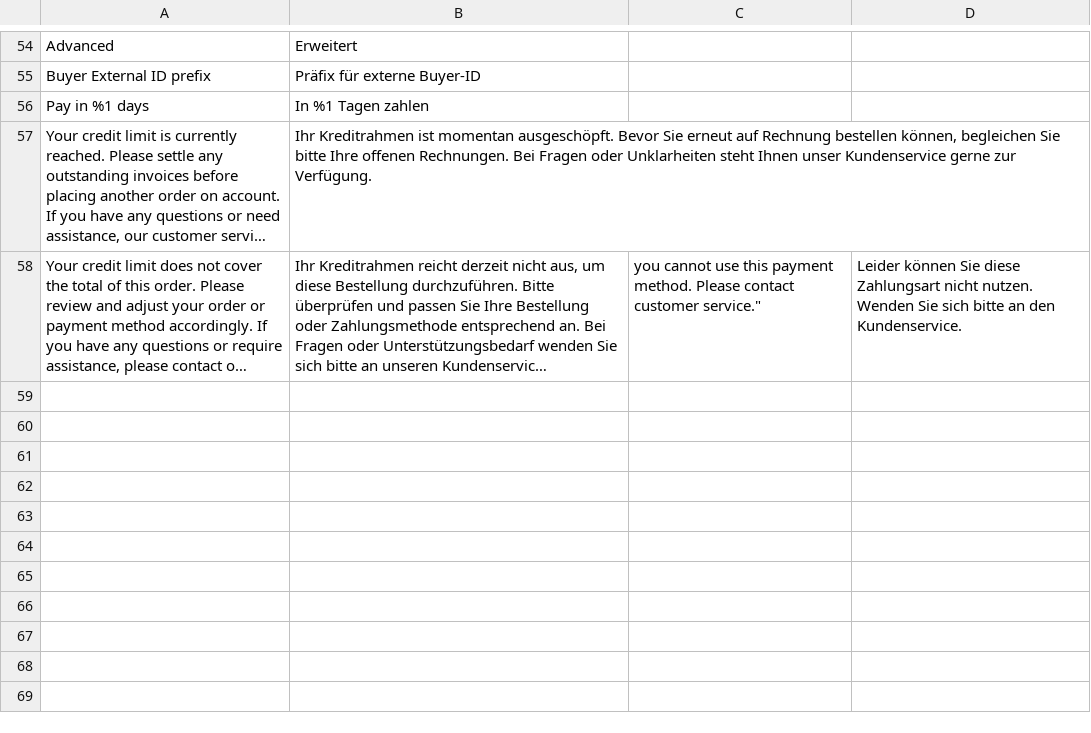
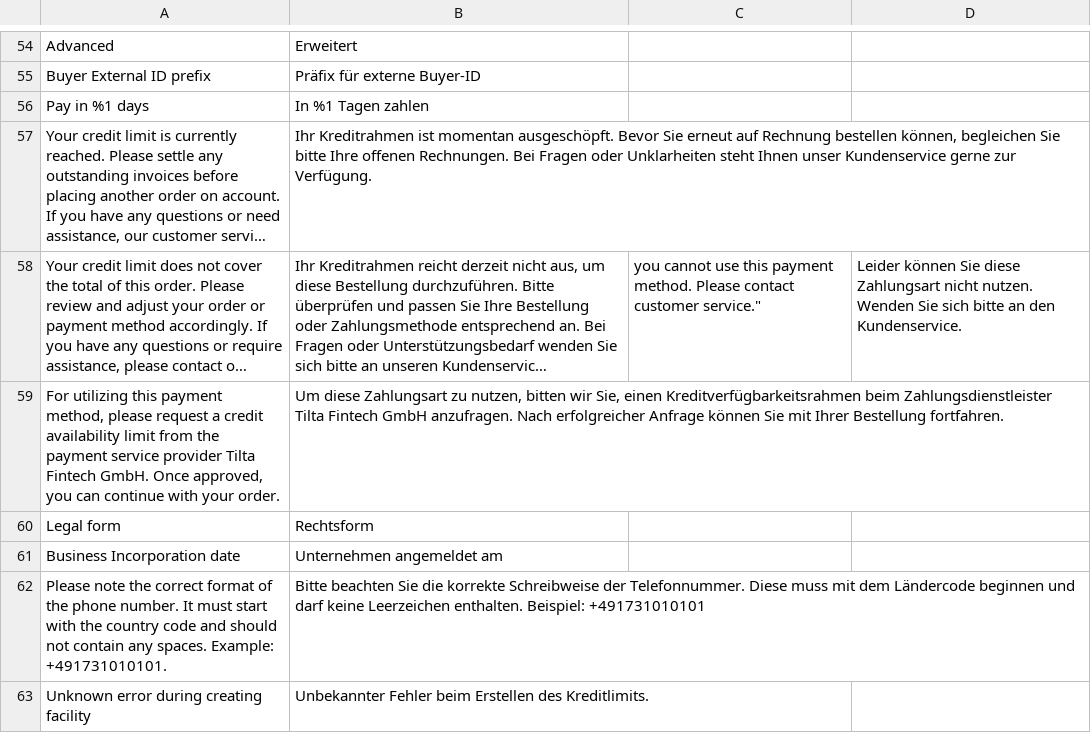
Before and after one commit to tilta-io/tilta-magento-2-plugin, a CSV file: src/i18n/de_DE.csv, drawn as a sheet; only a part is shown, gaps mark what is left out; long unchanged cells end in …; the diff names each change by its address in the sheet, - before the commit and + after, or states it on an @@ line.

```diff
--- a/src/i18n/de_DE.csv
+++ b/src/i18n/de_DE.csv
+row 59: For utilizing this payment method, please request a credit availability limit from the payment service provider Tilta Fintech GmbH. Once approved, you can continue with your order. | Um diese Zahlungsart zu nutzen, bitten wir Sie, einen Kreditverfügbarkeitsrahmen beim Zahlungsdienstleister Tilta Fintech GmbH anzufragen. Nach erfolgreicher Anfrage können Sie mit Ihrer Bestellung fortfahren.
+row 60: Legal form | Rechtsform
+row 61: Business Incorporation date | Unternehmen angemeldet am
+row 62: Please note the correct format of the phone number. It must start with the country code and should not contain any spaces. Example: +491731010101. | Bitte beachten Sie die korrekte Schreibweise der Telefonnummer. Diese muss mit dem Ländercode beginnen und darf keine Leerzeichen enthalten. Beispiel: +491731010101
+row 63: Unknown error during creating facility | Unbekannter Fehler beim Erstellen des Kreditlimits.
```
Also changed, not shown: src/i18n/en_US.csv, 19 other files.
